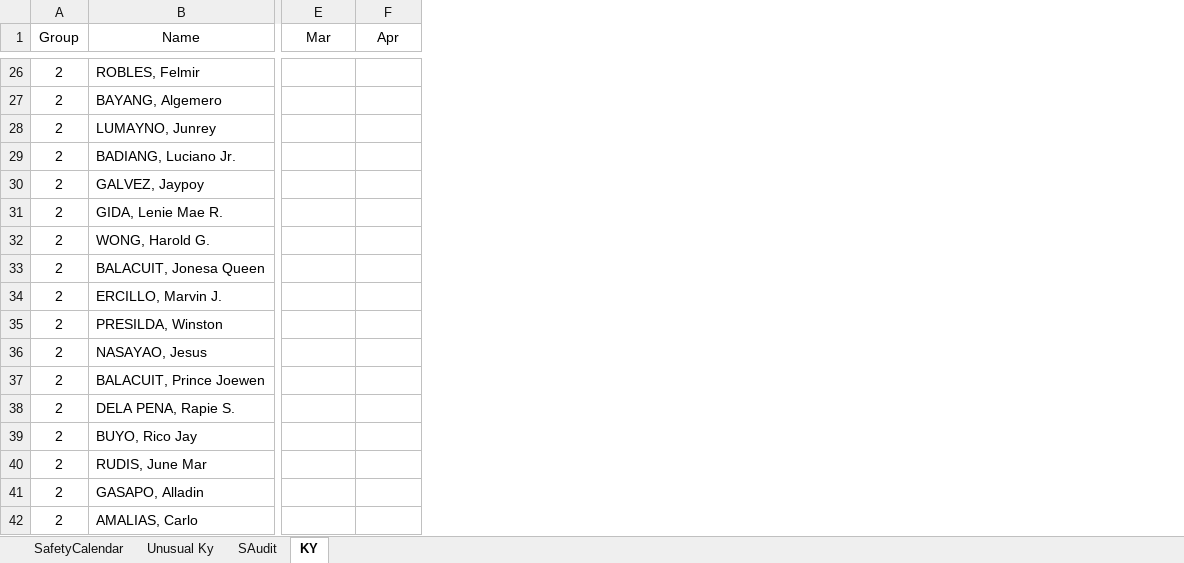
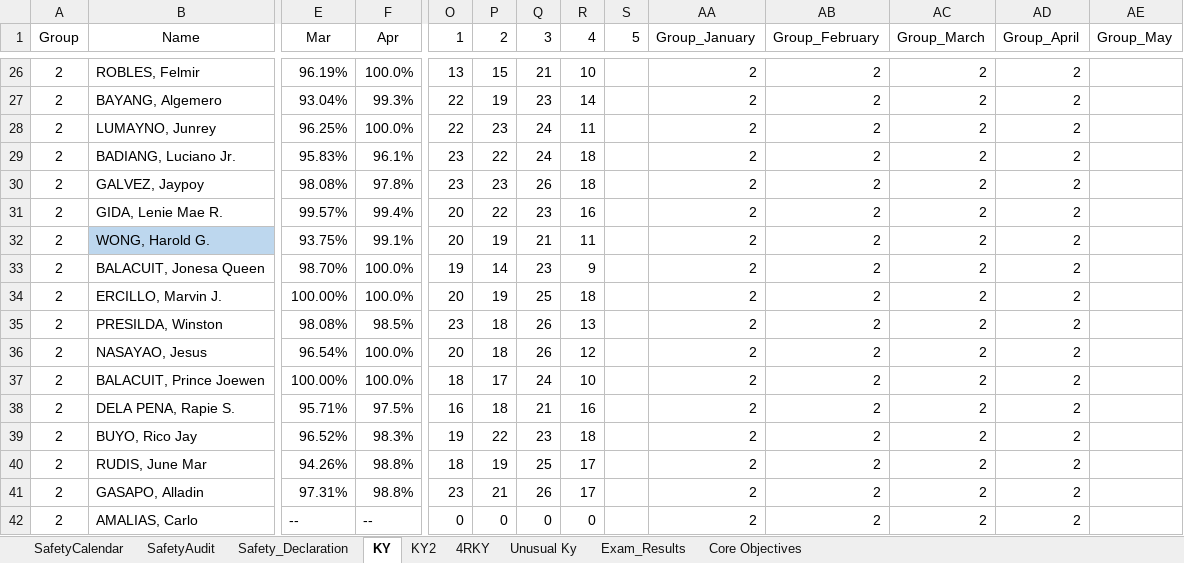
Before and after one commit to mssafety2025/Safety, an Excel workbook: Pages/Database.xlsm, sheet KY, drawn as a sheet; only a part is shown, gaps mark what is left out; values as stored, in another font and other column widths than the file's, no borders; charts and pictures and conditional formats not drawn; the diff covers the shown part only; the diff names each change by its address in the sheet, - before the commit and + after, or states it on an @@ line.

```diff
--- a/Pages/Database.xlsm (sheet KY)
+++ b/Pages/Database.xlsm (sheet KY)
-sheet tab: SAudit
+sheet tab: SafetyAudit
+sheet tab: Safety_Declaration
+sheet tab: KY2
+sheet tab: 4RKY
+sheet tab: Exam_Results
+sheet tab: Core Objectives
@@ sheet tab order changed: SafetyCalendar | SafetyAudit | Safety_Declaration | KY | KY2 | 4RKY | Unusual Ky | Exam_Results | Core Objectives @@
+column O (1), rows 26-42: 13 | 22 | 22 | 23 | 23 | 20 | 20 | 19 | 20 | 23 | 20 | 18 | 16 | 19 | 18 | 23 | 0
+column P (2), rows 26-42: 15 | 19 | 23 | 22 | 23 | 22 | 19 | 14 | 19 | 18 | 18 | 17 | 18 | 22 | 19 | 21 | 0
+column Q (3), rows 26-42: 21 | 23 | 24 | 24 | 26 | 23 | 21 | 23 | 25 | 26 | 26 | 24 | 21 | 23 | 25 | 26 | 0
+column R (4), rows 26-42: 10 | 14 | 11 | 18 | 18 | 16 | 11 | 9 | 18 | 13 | 12 | 10 | 16 | 18 | 17 | 17 | 0
+column S (5), empty
+column AA (Group_January), rows 26-42: all 2
+column AB (Group_February), rows 26-42: all 2
+column AC (Group_March), rows 26-42: all 2
+column AD (Group_April), rows 26-42: all 2
+column AE (Group_May), empty
-E26 (Mar): (empty)
+E26 (Mar): 96.19%
-F26 (Apr): (empty)
+F26 (Apr): 100.0%
-E27 (Mar): (empty)
+E27 (Mar): 93.04%
-F27 (Apr): (empty)
+F27 (Apr): 99.3%
-E28 (Mar): (empty)
+E28 (Mar): 96.25%
-F28 (Apr): (empty)
+F28 (Apr): 100.0%
-E29 (Mar): (empty)
+E29 (Mar): 95.83%
-F29 (Apr): (empty)
+F29 (Apr): 96.1%
-E30 (Mar): (empty)
+E30 (Mar): 98.08%
-F30 (Apr): (empty)
+F30 (Apr): 97.8%
-E31 (Mar): (empty)
+E31 (Mar): 99.57%
-F31 (Apr): (empty)
+F31 (Apr): 99.4%
-B32 fill: none
+B32 fill: #BDD7EE
-E32 (Mar): (empty)
+E32 (Mar): 93.75%
-F32 (Apr): (empty)
+F32 (Apr): 99.1%
-E33 (Mar): (empty)
+E33 (Mar): 98.70%
-F33:F34 (Apr): (empty)
+F33:F34 (Apr): 100.0%
-E34 (Mar): (empty)
+E34 (Mar): 100.00%
-E35 (Mar): (empty)
+E35 (Mar): 98.08%
-F35 (Apr): (empty)
+F35 (Apr): 98.5%
-E36 (Mar): (empty)
+E36 (Mar): 96.54%
-F36:F37 (Apr): (empty)
+F36:F37 (Apr): 100.0%
-E37 (Mar): (empty)
+E37 (Mar): 100.00%
-E38 (Mar): (empty)
+E38 (Mar): 95.71%
-F38 (Apr): (empty)
+F38 (Apr): 97.5%
-E39 (Mar): (empty)
+E39 (Mar): 96.52%
-F39 (Apr): (empty)
+F39 (Apr): 98.3%
-E40 (Mar): (empty)
+E40 (Mar): 94.26%
-F40:F41 (Apr): (empty)
+F40:F41 (Apr): 98.8%
-E41 (Mar): (empty)
+E41 (Mar): 97.31%
-E42 (Mar): (empty)
+E42 (Mar): --
-F42 (Apr): (empty)
+F42 (Apr): --
```
Also changed, not shown: 7 added columns, 154 edited cells and cell formats elsewhere in this sheet, sheet SafetyCalendar, formulas that keep their value, hidden cells, charts or pictures, 35 other files.
